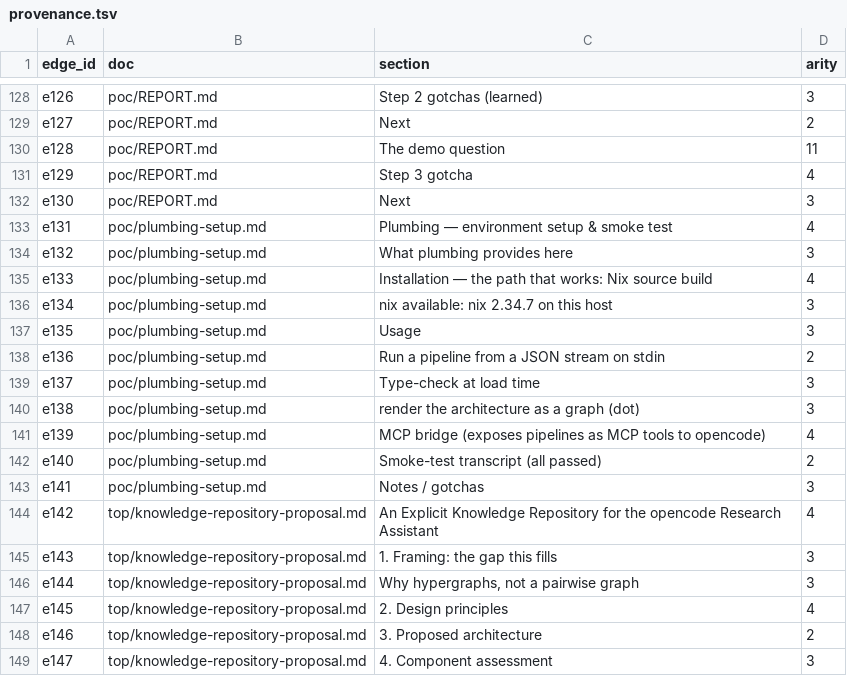
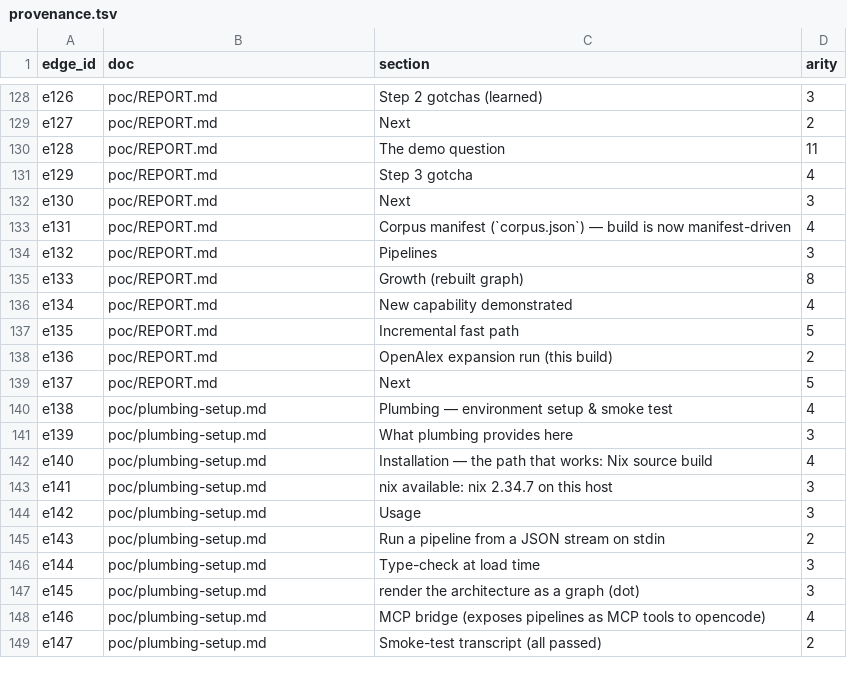
Before and after one commit to bvenner/tara, a TSV file: projects/knowledge-repository-poc/graph/provenance.tsv, drawn as a sheet; only a part is shown, gaps mark what is left out; the diff covers the shown part only.

Commit message:
feat: opencode-side LLM pairing + grounding skill
The LLM stays in opencode; plumbing stays mechanical. Agents pull
repository evidence via the plumb MCP tool (`call`) or the new bash
helper scripts/pipeline.py, then synthesize with per-claim doc::section
citations.

- scripts/pipeline.py: generic runner (mirrors plumb-mcp call)
- graph/grounded-answer-tau-sk.md: demonstrated synthesis of the
  tau->0 / SK-condition question, grounded only in trace output
- skills/hypergraph-grounding/SKILL.md registered via opencode.jsonc
  skills.paths, so future sessions discover the protocol
- build_hypergraph.py: drop single-letter author tokens from bib parsing

Repo-wide skill registration + MCP config validated (JSON).

```diff
--- a/projects/knowledge-repository-poc/graph/provenance.tsv
+++ b/projects/knowledge-repository-poc/graph/provenance.tsv
@@ -132,18 +132,18 @@ e129	poc/REPORT.md	Step 3 gotcha	4
 e130	poc/REPORT.md	Next	3
-e131	poc/plumbing-setup.md	Plumbing — environment setup & smoke test	4
-e132	poc/plumbing-setup.md	What plumbing provides here	3
-e133	poc/plumbing-setup.md	Installation — the path that works: Nix source build	4
-e134	poc/plumbing-setup.md	nix available: nix 2.34.7 on this host	3
-e135	poc/plumbing-setup.md	Usage	3
-e136	poc/plumbing-setup.md	Run a pipeline from a JSON stream on stdin	2
-e137	poc/plumbing-setup.md	Type-check at load time	3
-e138	poc/plumbing-setup.md	render the architecture as a graph (dot)	3
-e139	poc/plumbing-setup.md	MCP bridge (exposes pipelines as MCP tools to opencode)	4
-e140	poc/plumbing-setup.md	Smoke-test transcript (all passed)	2
-e141	poc/plumbing-setup.md	Notes / gotchas	3
-e142	top/knowledge-repository-proposal.md	An Explicit Knowledge Repository for the opencode Research Assistant	4
-e143	top/knowledge-repository-proposal.md	1. Framing: the gap this fills	3
-e144	top/knowledge-repository-proposal.md	Why hypergraphs, not a pairwise graph	3
-e145	top/knowledge-repository-proposal.md	2. Design principles	4
-e146	top/knowledge-repository-proposal.md	3. Proposed architecture	2
-e147	top/knowledge-repository-proposal.md	4. Component assessment	3
+e131	poc/REPORT.md	Corpus manifest (`corpus.json`) — build is now manifest-driven	4
+e132	poc/REPORT.md	Pipelines	3
+e133	poc/REPORT.md	Growth (rebuilt graph)	8
+e134	poc/REPORT.md	New capability demonstrated	4
+e135	poc/REPORT.md	Incremental fast path	5
+e136	poc/REPORT.md	OpenAlex expansion run (this build)	2
+e137	poc/REPORT.md	Next	5
+e138	poc/plumbing-setup.md	Plumbing — environment setup & smoke test	4
+e139	poc/plumbing-setup.md	What plumbing provides here	3
+e140	poc/plumbing-setup.md	Installation — the path that works: Nix source build	4
+e141	poc/plumbing-setup.md	nix available: nix 2.34.7 on this host	3
+e142	poc/plumbing-setup.md	Usage	3
+e143	poc/plumbing-setup.md	Run a pipeline from a JSON stream on stdin	2
+e144	poc/plumbing-setup.md	Type-check at load time	3
+e145	poc/plumbing-setup.md	render the architecture as a graph (dot)	3
+e146	poc/plumbing-setup.md	MCP bridge (exposes pipelines as MCP tools to opencode)	4
+e147	poc/plumbing-setup.md	Smoke-test transcript (all passed)	2
```
Also changed, not shown: 7 added rows and 56 edited cells elsewhere in this file, 9 other files.
